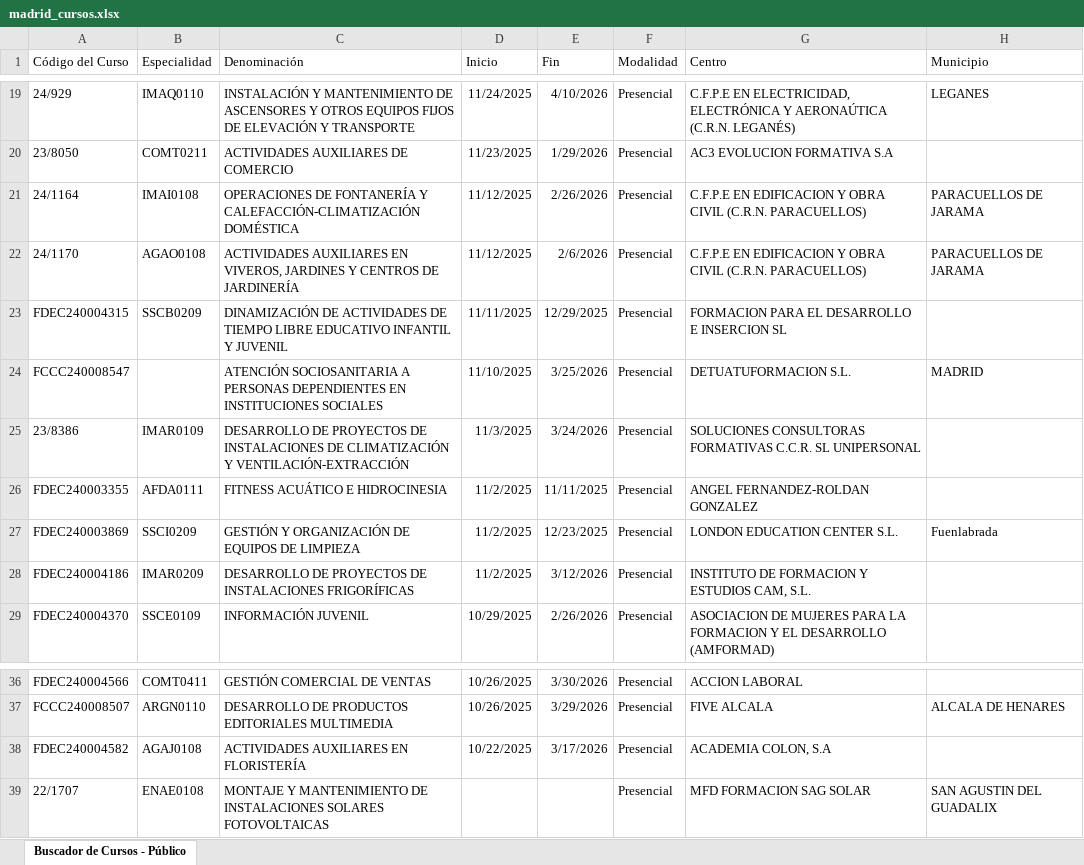
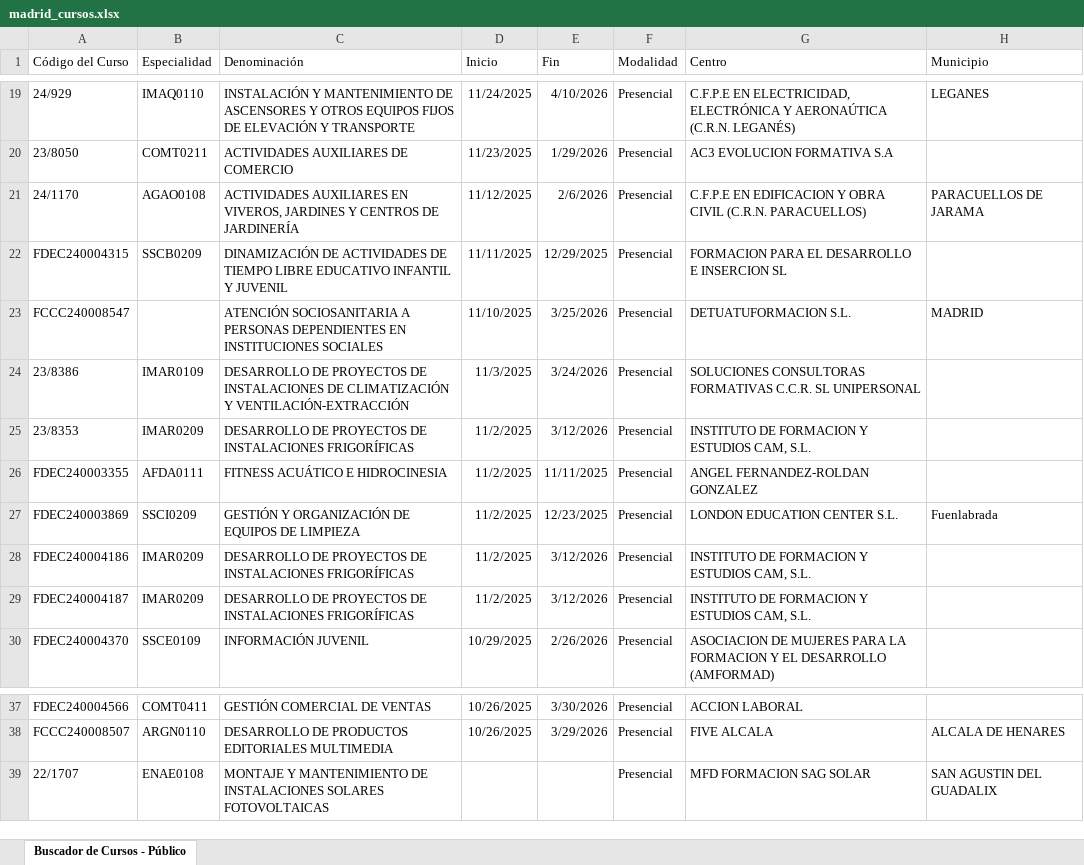
Before and after one commit to adavesik/cursos-de-formacion-SEPE, an Excel workbook: public/madrid_cursos.xlsx, sheet Buscador de Cursos - Público, drawn as a sheet; only a part is shown, gaps mark what is left out; values as stored, in another font and other column widths than the file's, no borders; removed rows and columns are numbered as before the commit, all else as after; the diff names each change by its address in the sheet, - before the commit and + after, or states it on an @@ line.

```diff
--- a/public/madrid_cursos.xlsx (sheet Buscador de Cursos - Público)
+++ b/public/madrid_cursos.xlsx (sheet Buscador de Cursos - Público)
-row 21: 24/1164 | IMAI0108 | OPERACIONES DE FONTANERÍA Y CALEFACCIÓN-CLIMATIZACIÓN DOMÉSTICA | 11/12/2025 | 2/26/2026 | Presencial | C.F.P.E EN EDIFICACION Y OBRA CIVIL (C.R.N. PARACUELLOS) | PARACUELLOS DE JARAMA
+row 25: 23/8353 | IMAR0209 | DESARROLLO DE PROYECTOS DE INSTALACIONES FRIGORÍFICAS | 11/2/2025 | 3/12/2026 | Presencial | INSTITUTO DE FORMACION Y ESTUDIOS CAM, S.L.
+row 29: FDEC240004187 | IMAR0209 | DESARROLLO DE PROYECTOS DE INSTALACIONES FRIGORÍFICAS | 11/2/2025 | 3/12/2026 | Presencial | INSTITUTO DE FORMACION Y ESTUDIOS CAM, S.L.
-row 38: FDEC240004582 | AGAJ0108 | ACTIVIDADES AUXILIARES EN FLORISTERÍA | 10/22/2025 | 3/17/2026 | Presencial | ACADEMIA COLON, S.A
```
